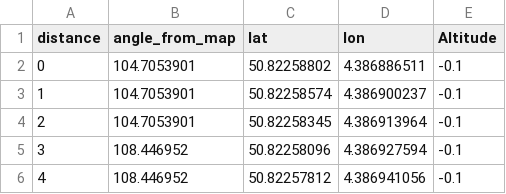
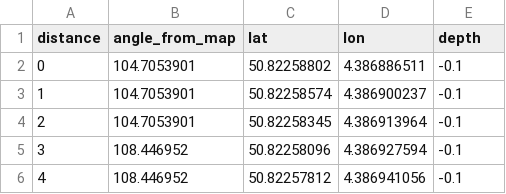
Before and after one commit to olfontai/DAS_sensitivity, a CSV file: Data/DAS_arrays/U_square/circle.csv, drawn as a sheet; only a part is shown.

```diff
--- a/Data/DAS_arrays/U_square/circle.csv
+++ b/Data/DAS_arrays/U_square/circle.csv
@@ -1,2 +1,2 @@
-distance,angle_from_map,lat,lon,Altitude
+distance,angle_from_map,lat,lon,depth
 0,104.7053901,50.82258802,4.386886511,-0.1
```
Also changed, not shown: Data/DAS_arrays/U_square/surface_borehole.csv, Data/Velocity_profile/BHS.csv, 8 other files.
